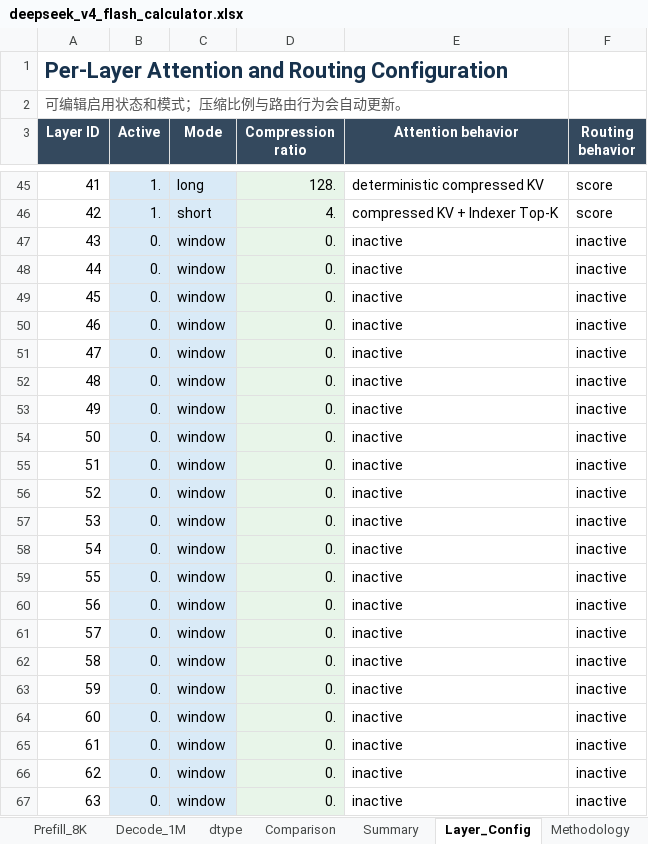
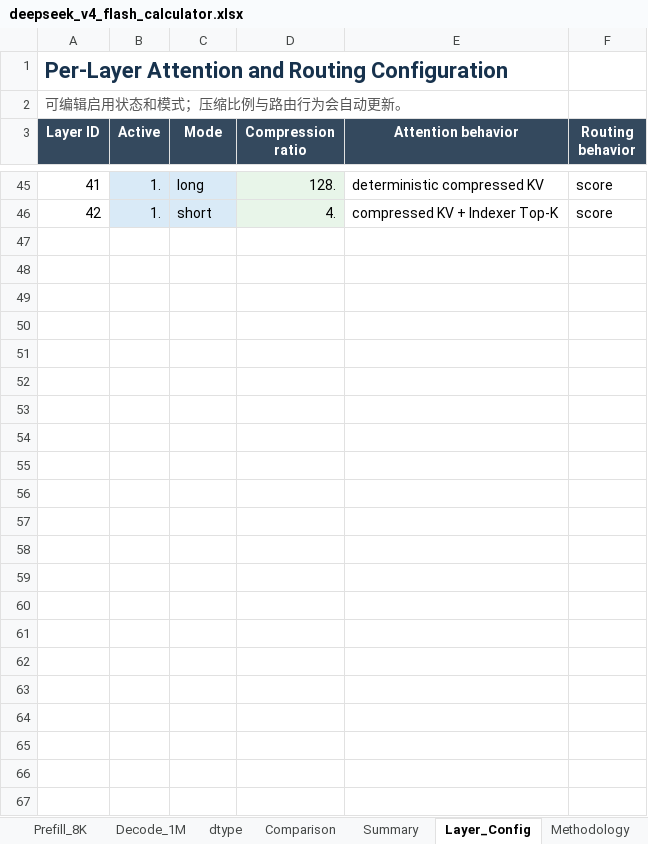
Before and after one commit to yafengge/DeepSeek-V4-Flash, an Excel workbook: calculate/deepseek_v4_flash_calculator.xlsx, sheet Layer_Config, drawn as a sheet; only a part is shown, gaps mark what is left out; values as stored, in another font and other column widths than the file's, no borders; the diff covers the shown part only; the diff names each change by its address in the sheet, - before the commit and + after, or states it on an @@ line.

Commit message:
Refine calculator resource displays

```diff
--- a/calculate/deepseek_v4_flash_calculator.xlsx (sheet Layer_Config)
+++ b/calculate/deepseek_v4_flash_calculator.xlsx (sheet Layer_Config)
@@ row 47 hidden: 43 | 0. | window | 0. | inactive | inactive @@
@@ row 48 hidden: 44 | 0. | window | 0. | inactive | inactive @@
@@ row 49 hidden: 45 | 0. | window | 0. | inactive | inactive @@
@@ row 50 hidden: 46 | 0. | window | 0. | inactive | inactive @@
@@ row 51 hidden: 47 | 0. | window | 0. | inactive | inactive @@
@@ row 52 hidden: 48 | 0. | window | 0. | inactive | inactive @@
@@ row 53 hidden: 49 | 0. | window | 0. | inactive | inactive @@
@@ row 54 hidden: 50 | 0. | window | 0. | inactive | inactive @@
@@ row 55 hidden: 51 | 0. | window | 0. | inactive | inactive @@
@@ row 56 hidden: 52 | 0. | window | 0. | inactive | inactive @@
@@ row 57 hidden: 53 | 0. | window | 0. | inactive | inactive @@
@@ row 58 hidden: 54 | 0. | window | 0. | inactive | inactive @@
@@ row 59 hidden: 55 | 0. | window | 0. | inactive | inactive @@
@@ row 60 hidden: 56 | 0. | window | 0. | inactive | inactive @@
@@ row 61 hidden: 57 | 0. | window | 0. | inactive | inactive @@
@@ row 62 hidden: 58 | 0. | window | 0. | inactive | inactive @@
@@ row 63 hidden: 59 | 0. | window | 0. | inactive | inactive @@
@@ row 64 hidden: 60 | 0. | window | 0. | inactive | inactive @@
@@ row 65 hidden: 61 | 0. | window | 0. | inactive | inactive @@
@@ row 66 hidden: 62 | 0. | window | 0. | inactive | inactive @@
@@ row 67 hidden: 63 | 0. | window | 0. | inactive | inactive @@
```
Also changed, not shown: 3 edited cells elsewhere in this sheet, sheet Summary, sheet Comparison, sheet Methodology, sheet dtype, sheet Decode_1M, sheet Prefill_8K, formulas that keep their value, hidden cells, charts or pictures, 4 other files.
